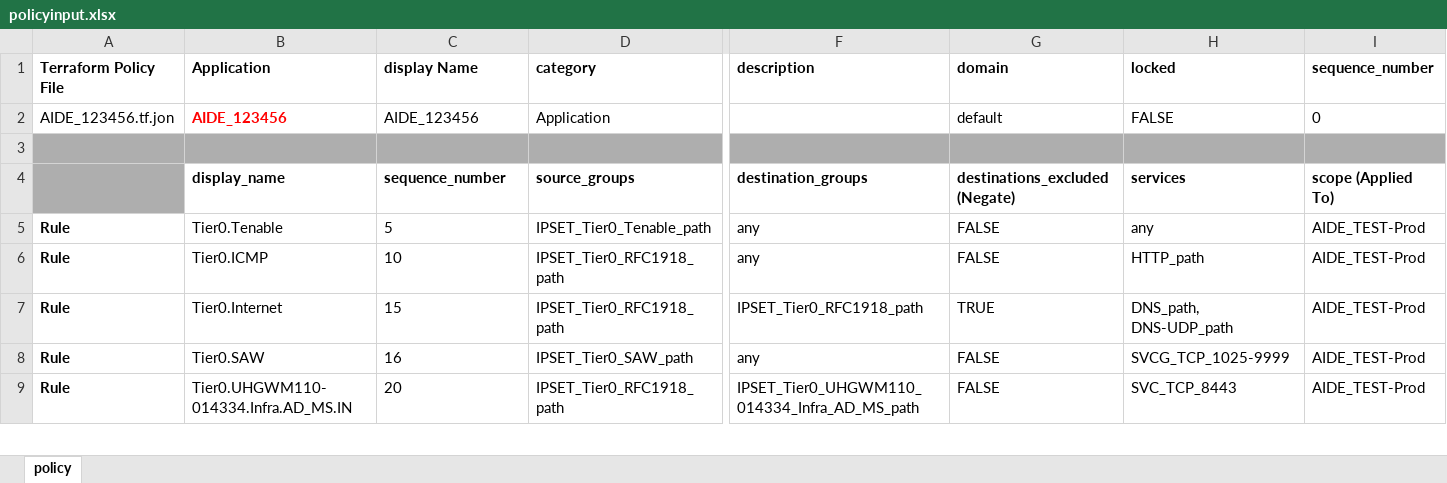
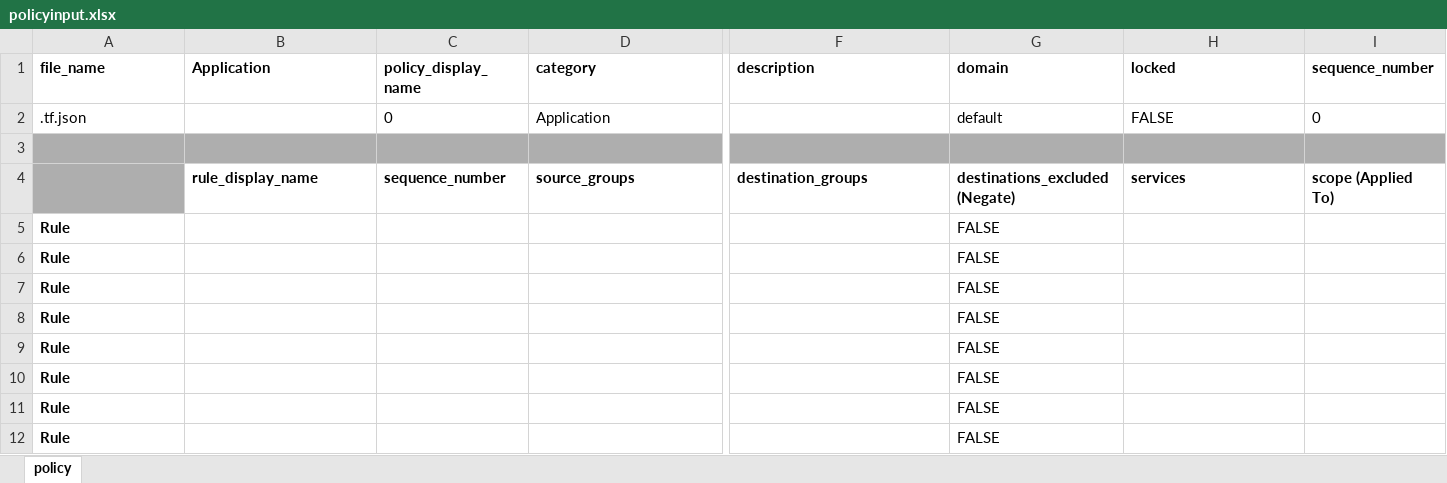
Before and after one commit to benlooy/policymaker, an Excel workbook: input/policyinput.xlsx, sheet policy, drawn as a sheet; only a part is shown, gaps mark what is left out; values as stored, in another font and other column widths than the file's, no borders; rows hold the shown columns only; the diff covers the shown part only; the diff names each change by its address in the sheet, - before the commit and + after, or states it on an @@ line.

Commit message:
Updated policy input file.

```diff
--- a/input/policyinput.xlsx (sheet policy)
+++ b/input/policyinput.xlsx (sheet policy)
-A1: Terraform Policy File
+A1: file_name
-C1: display Name
+C1: policy_display_name
-A2 (file_name): AIDE_123456.tf.jon
+A2 (file_name): .tf.json
-B2 (Application): AIDE_123456
+B2 (Application): (empty)
-C2 (policy_display_name): AIDE_123456
+C2 (policy_display_name): 0
-B4 (Application): display_name
+B4 (Application): rule_display_name
-B5 (Application): Tier0.Tenable
+B5 (Application): (empty)
-C5 (policy_display_name): 5
+C5 (policy_display_name): (empty)
-D5 (category): IPSET_Tier0_Tenable_path
+D5 (category): (empty)
-F5:F6 (description): any
+F5:F6 (description): (empty)
-H5 (locked): any
+H5 (locked): (empty)
-I5:I9 (sequence_number): AIDE_TEST-Prod
+I5:I9 (sequence_number): (empty)
-B6 (Application): Tier0.ICMP
+B6 (Application): (empty)
-C6 (policy_display_name): 10
+C6 (policy_display_name): (empty)
-D6:D7 (category): IPSET_Tier0_RFC1918_path
+D6:D7 (category): (empty)
-H6 (locked): HTTP_path
+H6 (locked): (empty)
-B7 (Application): Tier0.Internet
+B7 (Application): (empty)
-C7 (policy_display_name): 15
+C7 (policy_display_name): (empty)
-F7 (description): IPSET_Tier0_RFC1918_path
+F7 (description): (empty)
-G7 (domain): TRUE
+G7 (domain): FALSE
-H7 (locked): DNS_path, DNS-UDP_path
+H7 (locked): (empty)
-B8 (Application): Tier0.SAW
+B8 (Application): (empty)
-C8 (policy_display_name): 16
+C8 (policy_display_name): (empty)
-D8 (category): IPSET_Tier0_SAW_path
+D8 (category): (empty)
-F8 (description): any
+F8 (description): (empty)
-H8 (locked): SVCG_TCP_1025-9999
+H8 (locked): (empty)
-B9 (Application): Tier0.UHGWM110-014334.Infra.AD_MS.IN
+B9 (Application): (empty)
-C9 (policy_display_name): 20
+C9 (policy_display_name): (empty)
-D9 (category): IPSET_Tier0_RFC1918_path
+D9 (category): (empty)
-F9 (description): IPSET_Tier0_UHGWM110_014334_Infra_AD_MS_path
+F9 (description): (empty)
-H9 (locked): SVC_TCP_8443
+H9 (locked): (empty)
+row 10: Rule |  |  |  |  | FALSE
+row 11: Rule |  |  |  |  | FALSE
+row 12: Rule |  |  |  |  | FALSE
```
Also changed, not shown: 10 added rows and 1 edited cell elsewhere in this sheet.
